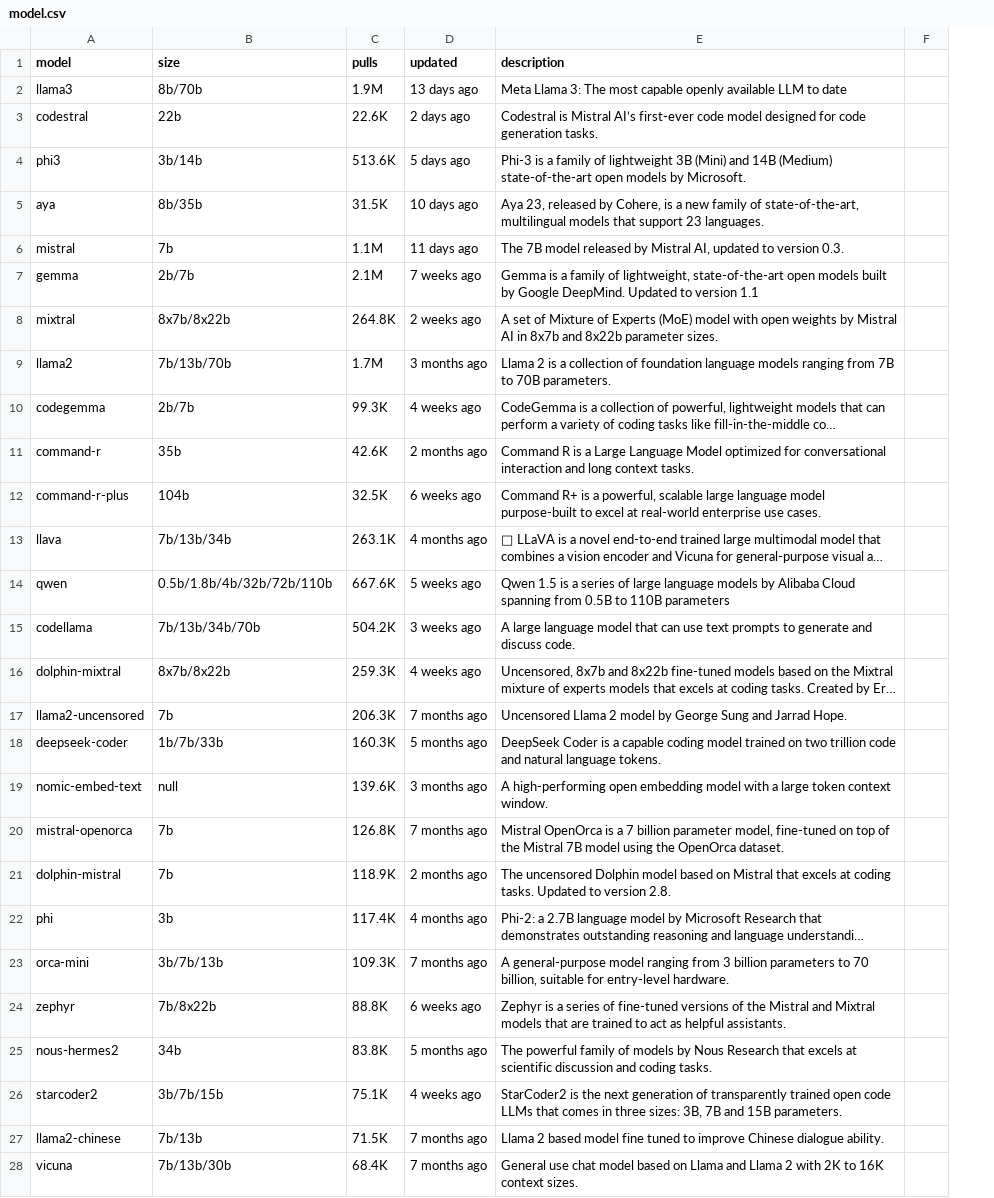
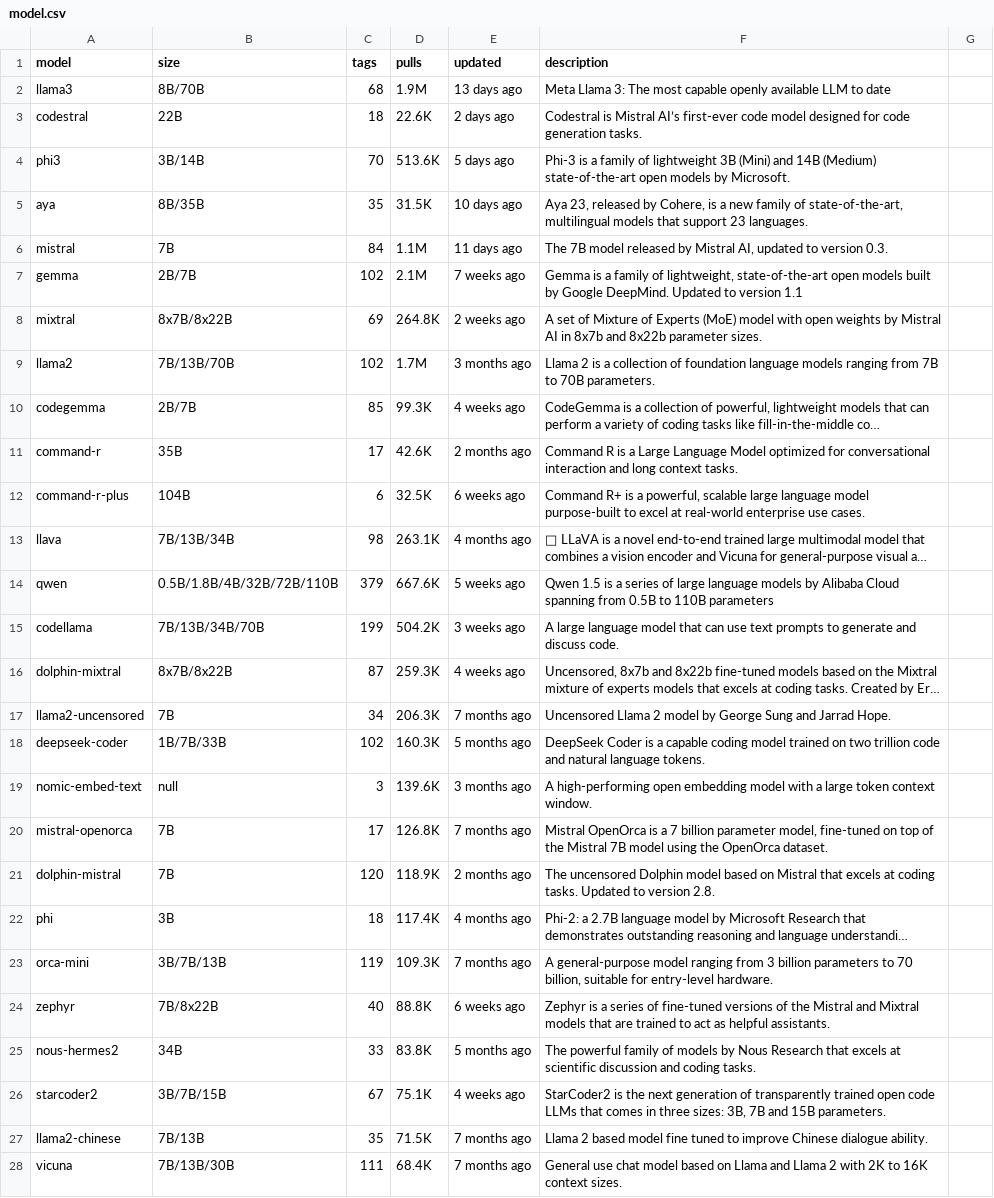
Before and after one commit to x-cmd/ollama, a CSV file: data/model.csv, drawn as a sheet; only a part is shown; long unchanged cells end in …; the diff covers the shown part only; the diff names each change by its address in the sheet, - before the commit and + after, or states it on an @@ line.

Commit message:
...

```diff
--- a/data/model.csv
+++ b/data/model.csv
+column C (tags), rows 2-28: 68 | 18 | 70 | 35 | 84 | 102 | 69 | 102 | 85 | 17 | 6 | 98 | 379 | 199 | 87 | 34 | 102 | 3 | 17 | 120 | 18 | 119 | 40 | 33 | 67 | 35 | 111
-B2 (size): 8b/70b
+B2 (size): 8B/70B
-B3 (size): 22b
+B3 (size): 22B
-B4 (size): 3b/14b
+B4 (size): 3B/14B
-B5 (size): 8b/35b
+B5 (size): 8B/35B
-B6 (size): 7b
+B6 (size): 7B
-B7 (size): 2b/7b
+B7 (size): 2B/7B
-B8 (size): 8x7b/8x22b
+B8 (size): 8x7B/8x22B
-B9 (size): 7b/13b/70b
+B9 (size): 7B/13B/70B
-B10 (size): 2b/7b
+B10 (size): 2B/7B
-B11 (size): 35b
+B11 (size): 35B
-B12 (size): 104b
+B12 (size): 104B
-B13 (size): 7b/13b/34b
+B13 (size): 7B/13B/34B
-B14 (size): 0.5b/1.8b/4b/32b/72b/110b
+B14 (size): 0.5B/1.8B/4B/32B/72B/110B
-B15 (size): 7b/13b/34b/70b
+B15 (size): 7B/13B/34B/70B
-B16 (size): 8x7b/8x22b
+B16 (size): 8x7B/8x22B
-B17 (size): 7b
+B17 (size): 7B
-B18 (size): 1b/7b/33b
+B18 (size): 1B/7B/33B
-B20:B21 (size): 7b
+B20:B21 (size): 7B
-B22 (size): 3b
+B22 (size): 3B
-B23 (size): 3b/7b/13b
+B23 (size): 3B/7B/13B
-B24 (size): 7b/8x22b
+B24 (size): 7B/8x22B
-B25 (size): 34b
+B25 (size): 34B
-B26 (size): 3b/7b/15b
+B26 (size): 3B/7B/15B
-B27 (size): 7b/13b
+B27 (size): 7B/13B
-B28 (size): 7b/13b/30b
+B28 (size): 7B/13B/30B
```
Also changed, not shown: 57 edited cells elsewhere in this file.
